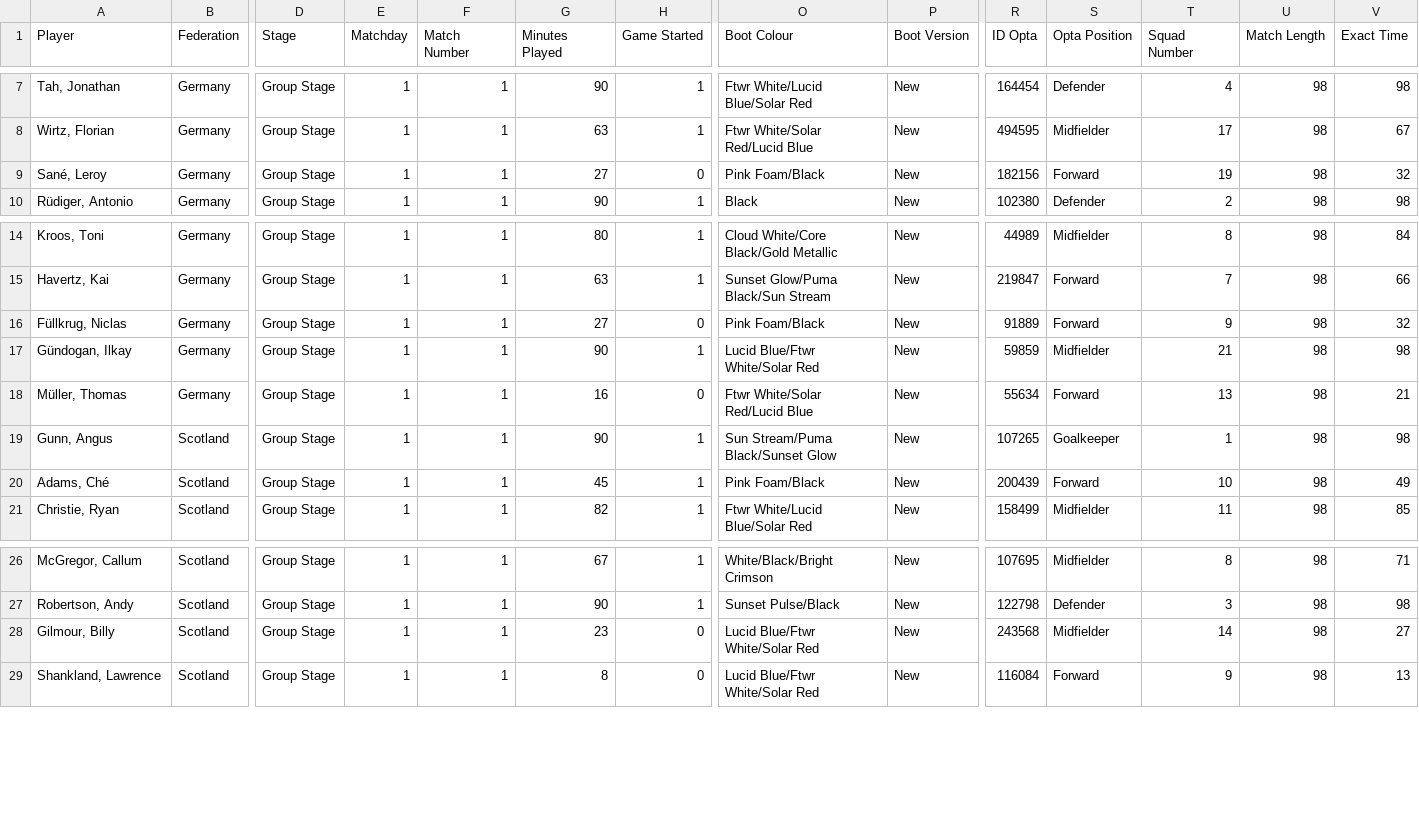
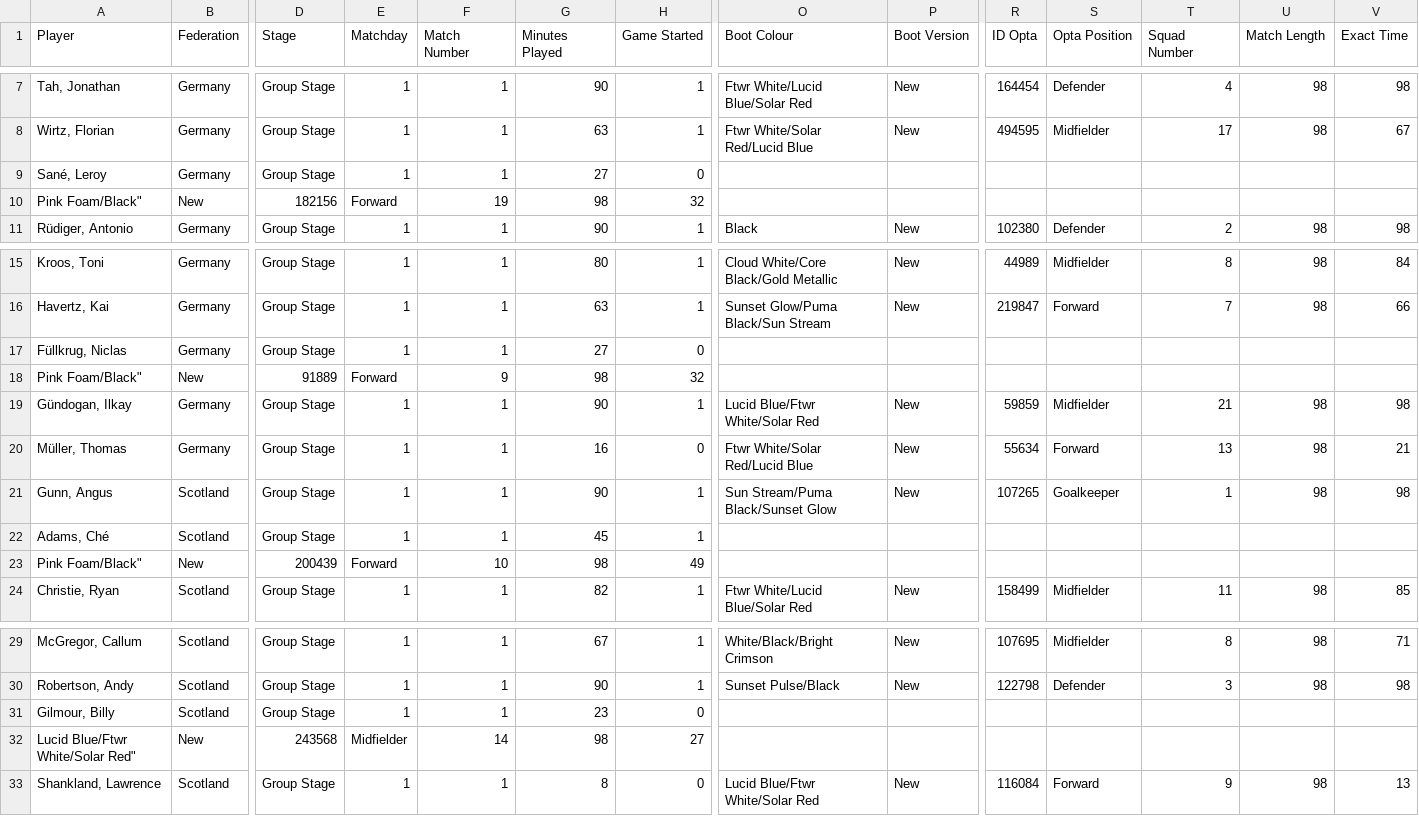
Before and after one commit to Renata-Correa/Sprint_Engenharia_de_Dados, a CSV file: UEFA Euro 2024.csv, drawn as a sheet; only a part is shown, gaps mark what is left out; addresses are those after the commit; rows hold the shown columns only; the diff names each change by its address in the sheet, - before the commit and + after, or states it on an @@ line.

Commit message:
Update UEFA Euro 2024.csv

```diff
--- a/UEFA Euro 2024.csv
+++ b/UEFA Euro 2024.csv
-O9 (Boot Colour): Pink Foam/Black
+O9 (Boot Colour): (empty)
-P9 (Boot Version): New
+P9 (Boot Version): (empty)
-R9 (ID Opta): 182156
+R9 (ID Opta): (empty)
-S9 (Opta Position): Forward
+S9 (Opta Position): (empty)
-T9 (Squad Number): 19
+T9 (Squad Number): (empty)
-U9 (Match Length): 98
+U9 (Match Length): (empty)
-V9 (Exact Time): 32
+V9 (Exact Time): (empty)
+row 10: Pink Foam/Black" | New | 182156 | Forward | 19 | 98 | 32
-O17 (Boot Colour): Pink Foam/Black
+O17 (Boot Colour): (empty)
-P17 (Boot Version): New
+P17 (Boot Version): (empty)
-R17 (ID Opta): 91889
+R17 (ID Opta): (empty)
-S17 (Opta Position): Forward
+S17 (Opta Position): (empty)
-T17 (Squad Number): 9
+T17 (Squad Number): (empty)
-U17 (Match Length): 98
+U17 (Match Length): (empty)
-V17 (Exact Time): 32
+V17 (Exact Time): (empty)
+row 18: Pink Foam/Black" | New | 91889 | Forward | 9 | 98 | 32
-O22 (Boot Colour): Pink Foam/Black
+O22 (Boot Colour): (empty)
-P22 (Boot Version): New
+P22 (Boot Version): (empty)
-R22 (ID Opta): 200439
+R22 (ID Opta): (empty)
-S22 (Opta Position): Forward
+S22 (Opta Position): (empty)
-T22 (Squad Number): 10
+T22 (Squad Number): (empty)
-U22 (Match Length): 98
+U22 (Match Length): (empty)
-V22 (Exact Time): 49
+V22 (Exact Time): (empty)
+row 23: Pink Foam/Black" | New | 200439 | Forward | 10 | 98 | 49
-O31 (Boot Colour): Lucid Blue/Ftwr White/Solar Red
+O31 (Boot Colour): (empty)
-P31 (Boot Version): New
+P31 (Boot Version): (empty)
-R31 (ID Opta): 243568
+R31 (ID Opta): (empty)
-S31 (Opta Position): Midfielder
+S31 (Opta Position): (empty)
-T31 (Squad Number): 14
+T31 (Squad Number): (empty)
-U31 (Match Length): 98
+U31 (Match Length): (empty)
-V31 (Exact Time): 27
+V31 (Exact Time): (empty)
+row 32: Lucid Blue/Ftwr White/Solar Red" | New | 243568 | Midfielder | 14 | 98 | 27
```
